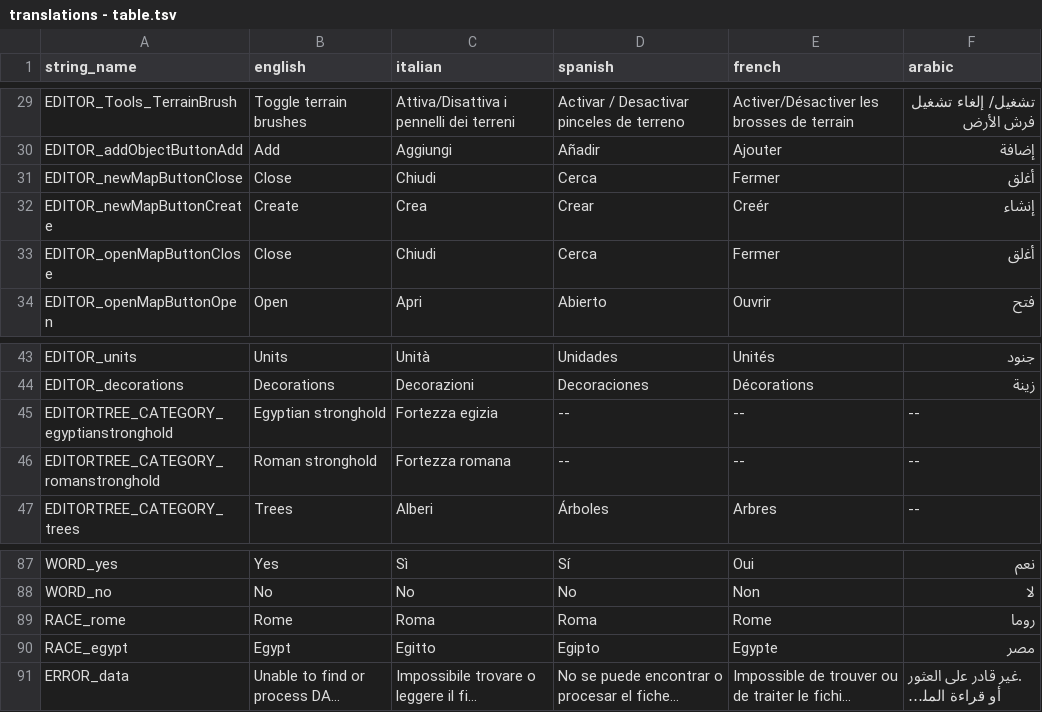
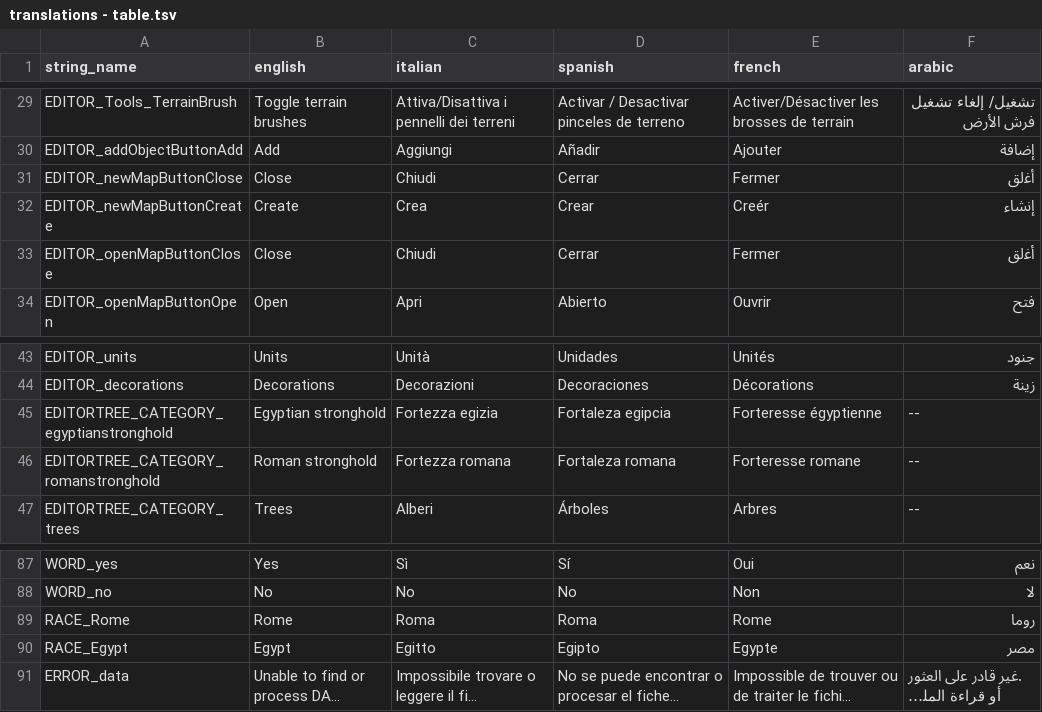
Before and after one commit to bmjoy/centurion, a TSV file: centurion-source/assets/data/translations - table.tsv, drawn as a sheet; only a part is shown, gaps mark what is left out; long unchanged cells end in …; the diff names each change by its address in the sheet, - before the commit and + after, or states it on an @@ line.

Commit message:
[Global] Races and Terrain data structure

```diff
--- a/centurion-source/assets/data/translations - table.tsv
+++ b/centurion-source/assets/data/translations - table.tsv
-D31 (spanish): Cerca
+D31 (spanish): Cerrar
-D33 (spanish): Cerca
+D33 (spanish): Cerrar
-D45 (spanish): --
+D45 (spanish): Fortaleza egipcia
-E45 (french): --
+E45 (french): Forteresse égyptienne
-D46 (spanish): --
+D46 (spanish): Fortaleza romana
-E46 (french): --
+E46 (french): Forteresse romane
-A89 (string_name): RACE_rome
+A89 (string_name): RACE_Rome
-A90 (string_name): RACE_egypt
+A90 (string_name): RACE_Egypt
```
Also changed, not shown: centurion-source/scenarios/RandomMapSettlements/objects.tsv, 16 other files.
